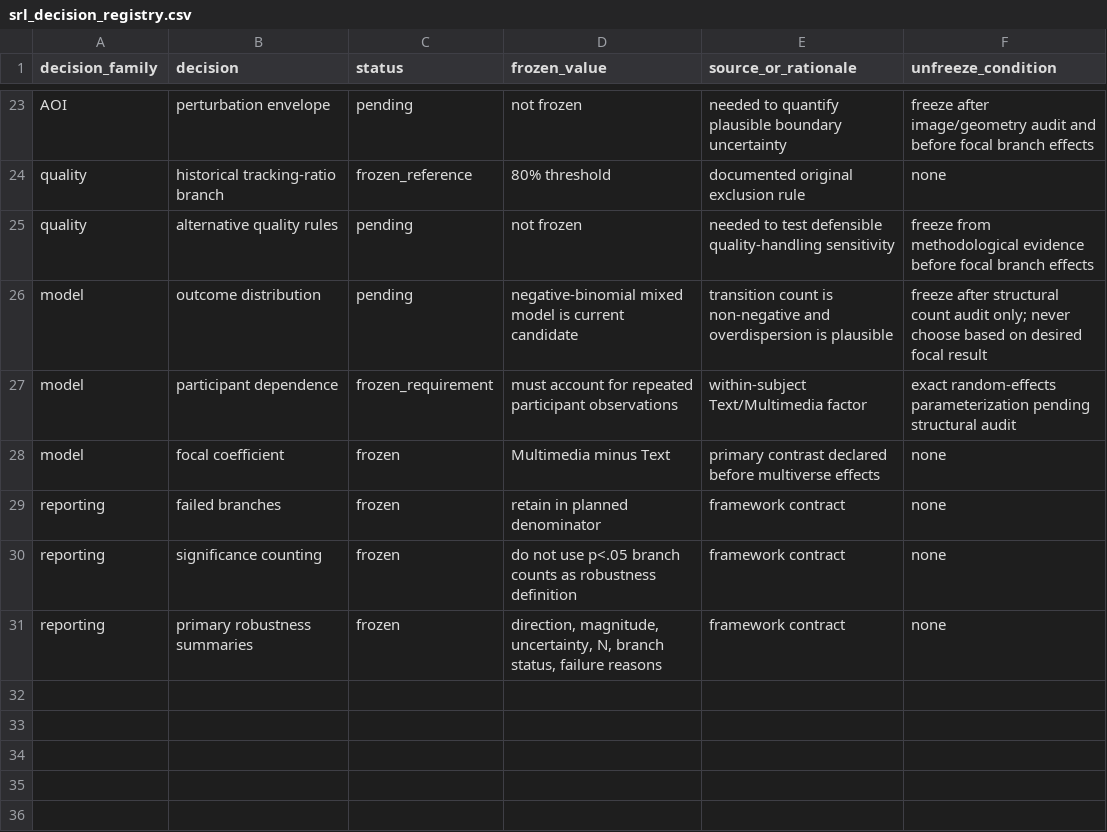
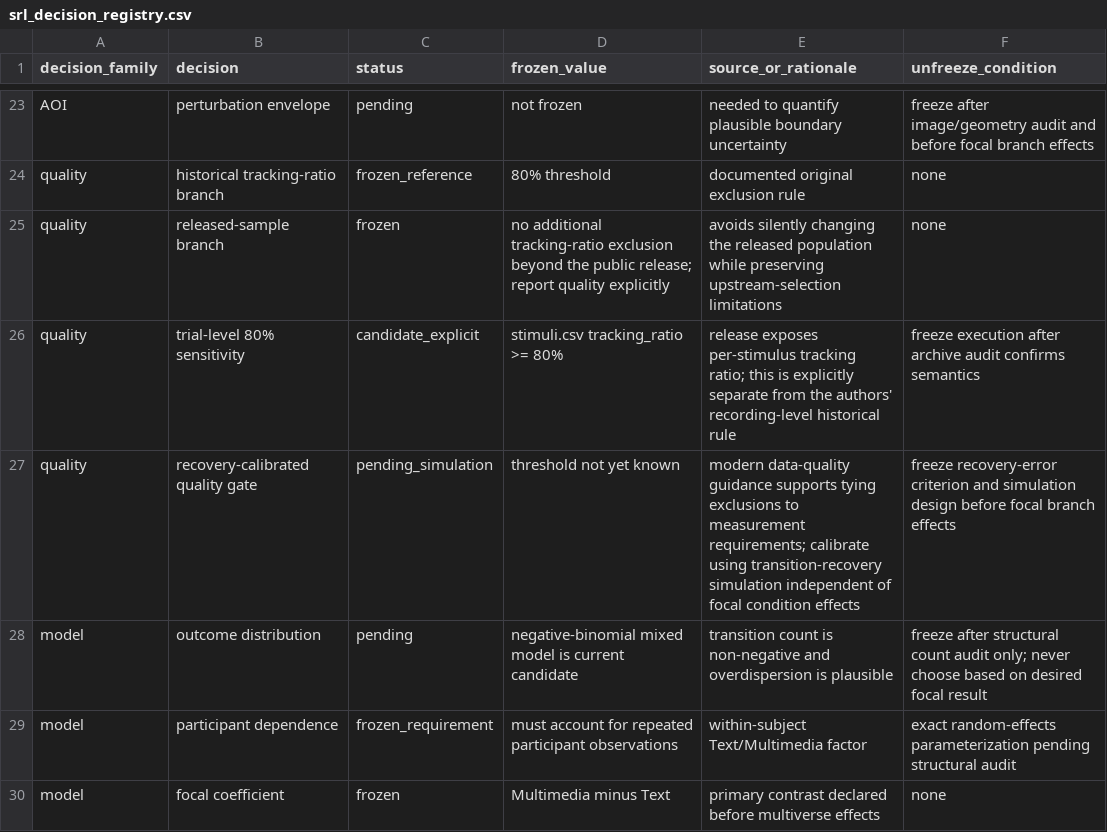
Before and after one commit to stefanosbalaskas/eyeprocesspy, a CSV file: research/gaze_claim_robustness/srl_decision_registry.csv, drawn as a sheet; only a part is shown, gaps mark what is left out; the shorter side is filled out with more unchanged rows; removed rows and columns are numbered as before the commit, all else as after; the diff names each change by its address in the sheet, - before the commit and + after, or states it on an @@ line.

Commit message:
Replace arbitrary SRL quality grid with principled branches

```diff
--- a/research/gaze_claim_robustness/srl_decision_registry.csv
+++ b/research/gaze_claim_robustness/srl_decision_registry.csv
-row 25: quality | alternative quality rules | pending | not frozen | needed to test defensible quality-handling sensitivity | freeze from methodological evidence before focal branch effects
+row 25: quality | released-sample branch | frozen | no additional tracking-ratio exclusion beyond the public release; report quality explicitly | avoids silently changing the released population while preserving upstream-selection limitations | none
+row 26: quality | trial-level 80% sensitivity | candidate_explicit | stimuli.csv tracking_ratio >= 80% | release exposes per-stimulus tracking ratio; this is explicitly separate from the authors' recording-level historical rule | freeze execution after archive audit confirms semantics
+row 27: quality | recovery-calibrated quality gate | pending_simulation | threshold not yet known | modern data-quality guidance supports tying exclusions to measurement requirements; calibrate using transition-recovery simulation independent of focal condition effects | freeze recovery-error criterion and simulation design before focal branch effects
```
